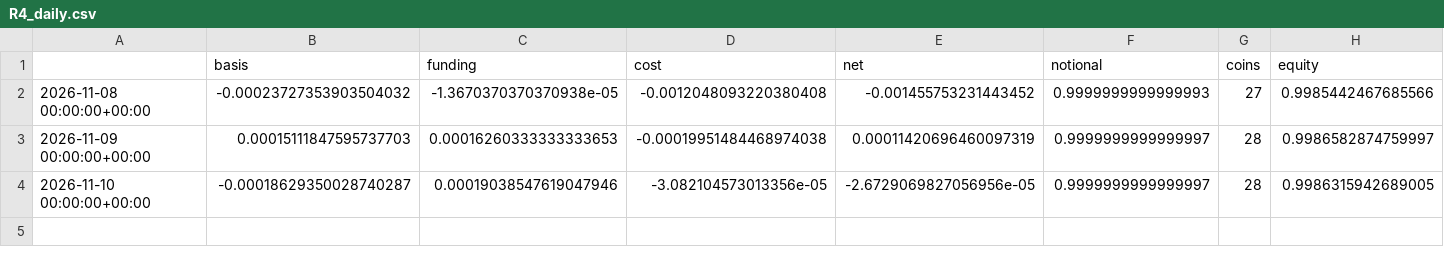
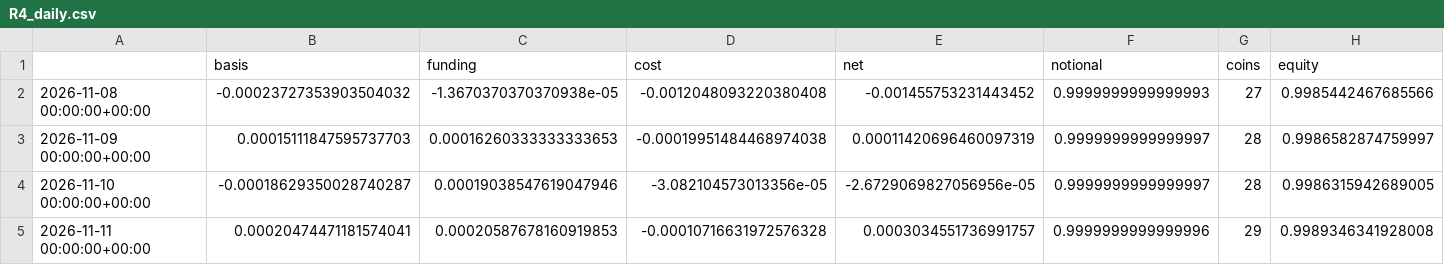
Before and after one commit to mazer12-afk/tradinglab, a CSV file: R4_daily.csv, drawn as a sheet; the diff names each change by its address in the sheet, - before the commit and + after, or states it on an @@ line.

```diff
--- a/R4_daily.csv
+++ b/R4_daily.csv
+row 5: 2026-11-11 00:00:00+00:00 | 0.00020474471181574041 | 0.00020587678160919853 | -0.00010716631972576328 | 0.0003034551736991757 | 0.9999999999999996 | 29 | 0.9989346341928008
```
Also changed, not shown: R2_daily.csv, R3_daily.csv, 1 other file.
